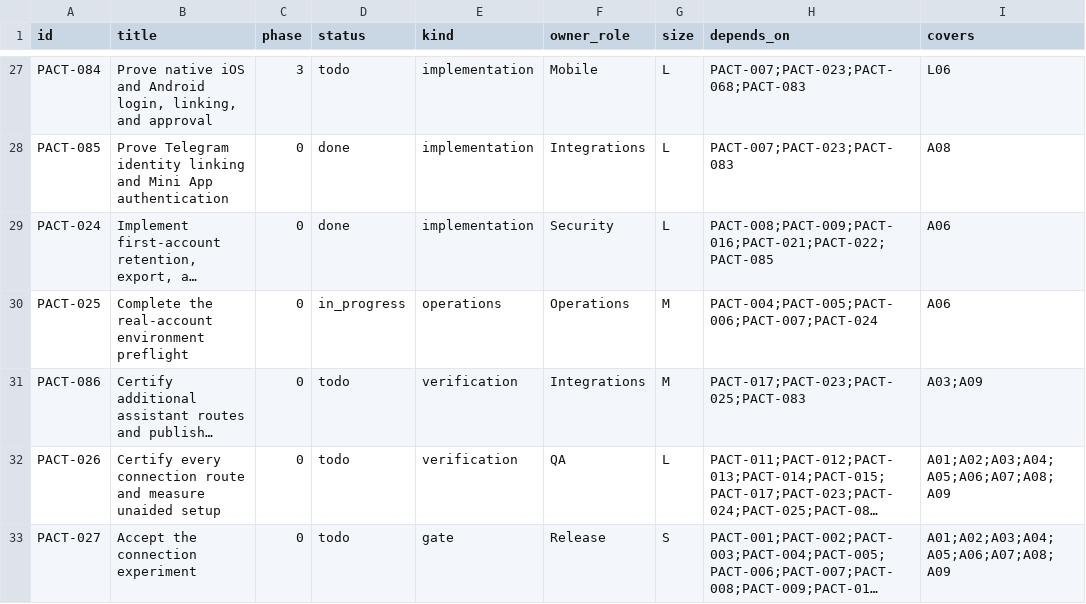
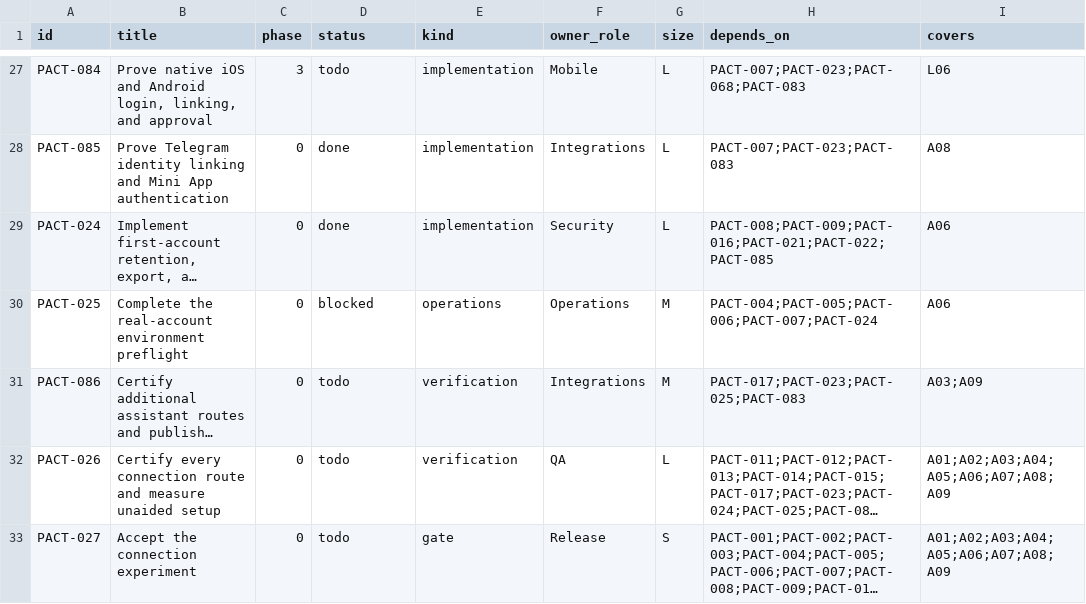
Before and after one commit to safa-safakhou/pact, a CSV file: docs/implementation/tasks.csv, drawn as a sheet; only a part is shown, gaps mark what is left out; long unchanged cells end in …; the diff names each change by its address in the sheet, - before the commit and + after, or states it on an @@ line.

Commit message:
docs: record blocked operator preflight evidence

```diff
--- a/docs/implementation/tasks.csv
+++ b/docs/implementation/tasks.csv
-D30 (status): in_progress
+D30 (status): blocked
```
Also changed, not shown: 5 other files.
